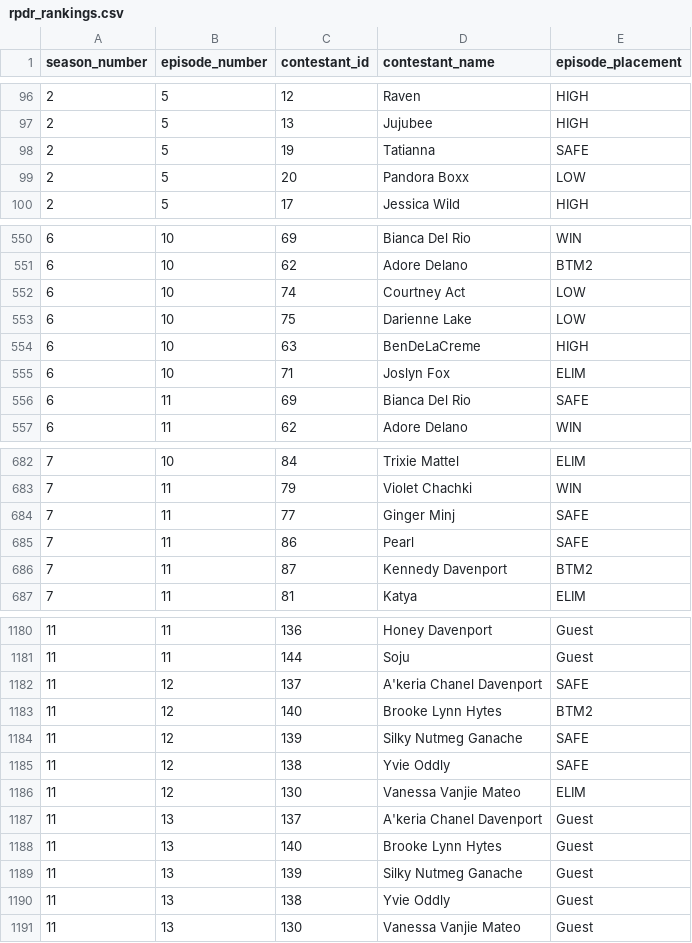
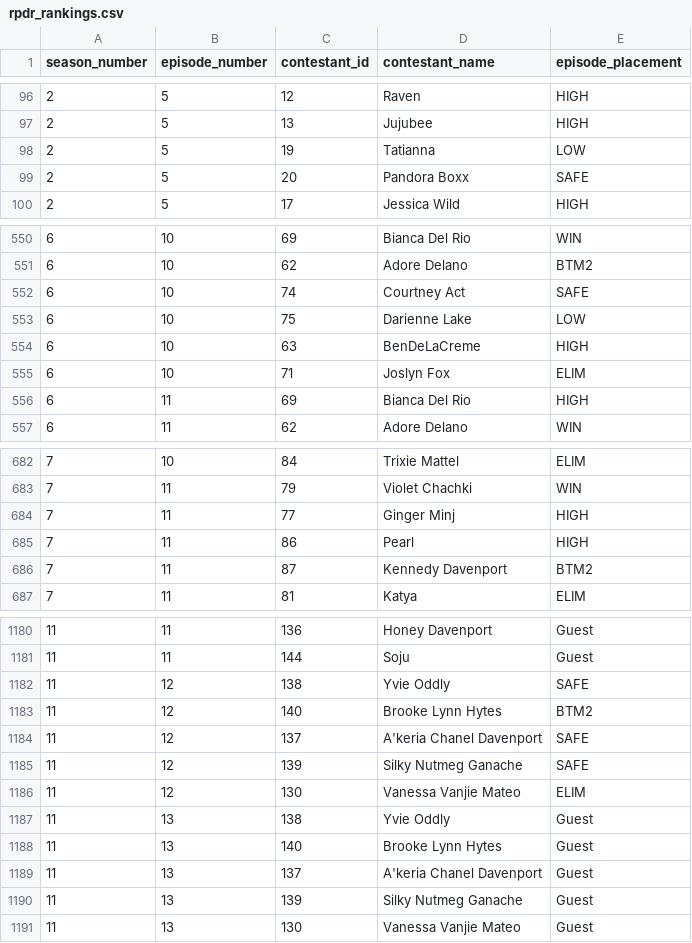
Before and after one commit to jeanprado/rpdr-data, a CSV file: data/rpdr_rankings.csv, drawn as a sheet; only a part is shown, gaps mark what is left out; the diff covers the shown part only.

Commit message:
creates script to pull rpdr_rankings from Wikipedia

```diff
--- a/data/rpdr_rankings.csv
+++ b/data/rpdr_rankings.csv
@@ -97,4 +97,4 @@ season_number,episode_number,contestant_id,contestant_name,episode_placement
 2,5,13,Jujubee,HIGH
-2,5,19,Tatianna,SAFE
-2,5,20,Pandora Boxx,LOW
+2,5,19,Tatianna,LOW
+2,5,20,Pandora Boxx,SAFE
 2,5,17,Jessica Wild,HIGH
@@ -551,3 +551,3 @@ season_number,episode_number,contestant_id,contestant_name,episode_placement
 6,10,62,Adore Delano,BTM2
-6,10,74,Courtney Act,LOW
+6,10,74,Courtney Act,SAFE
 6,10,75,Darienne Lake,LOW
@@ -555,3 +555,3 @@ season_number,episode_number,contestant_id,contestant_name,episode_placement
 6,10,71,Joslyn Fox,ELIM
-6,11,69,Bianca Del Rio,SAFE
+6,11,69,Bianca Del Rio,HIGH
 6,11,62,Adore Delano,WIN
@@ -683,4 +683,4 @@ season_number,episode_number,contestant_id,contestant_name,episode_placement
 7,11,79,Violet Chachki,WIN
-7,11,77,Ginger Minj,SAFE
-7,11,86,Pearl,SAFE
+7,11,77,Ginger Minj,HIGH
+7,11,86,Pearl,HIGH
 7,11,87,Kennedy Davenport,BTM2
@@ -1181,11 +1181,11 @@ season_number,episode_number,contestant_id,contestant_name,episode_placement
 11,11,144,Soju,Guest
+11,12,138,Yvie Oddly,SAFE
+11,12,140,Brooke Lynn Hytes,BTM2
 11,12,137,A'keria Chanel Davenport,SAFE
-11,12,140,Brooke Lynn Hytes,BTM2
 11,12,139,Silky Nutmeg Ganache,SAFE
-11,12,138,Yvie Oddly,SAFE
 11,12,130,Vanessa Vanjie Mateo,ELIM
+11,13,138,Yvie Oddly,Guest
+11,13,140,Brooke Lynn Hytes,Guest
 11,13,137,A'keria Chanel Davenport,Guest
-11,13,140,Brooke Lynn Hytes,Guest
 11,13,139,Silky Nutmeg Ganache,Guest
-11,13,138,Yvie Oddly,Guest
 11,13,130,Vanessa Vanjie Mateo,Guest
```
Also changed, not shown: 24 moved rows and 7 edited cells elsewhere in this file, data/rpdr_all.csv, data/rpdr_contestants.csv, 1 other file.
